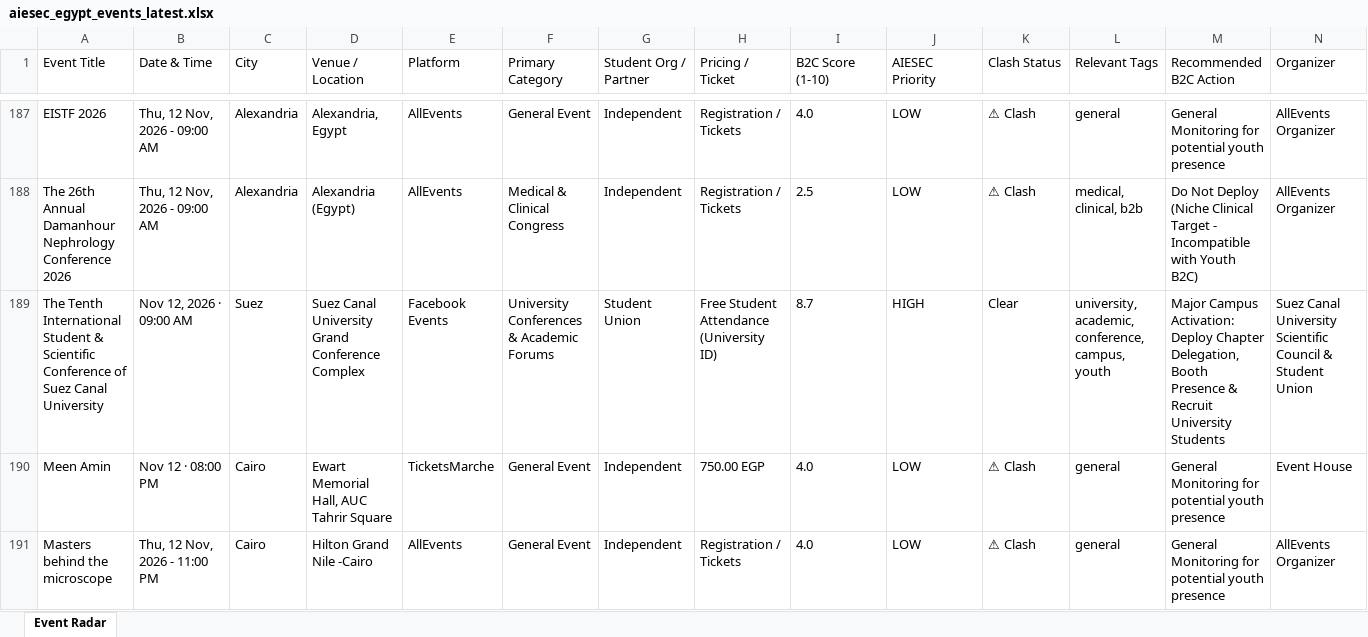
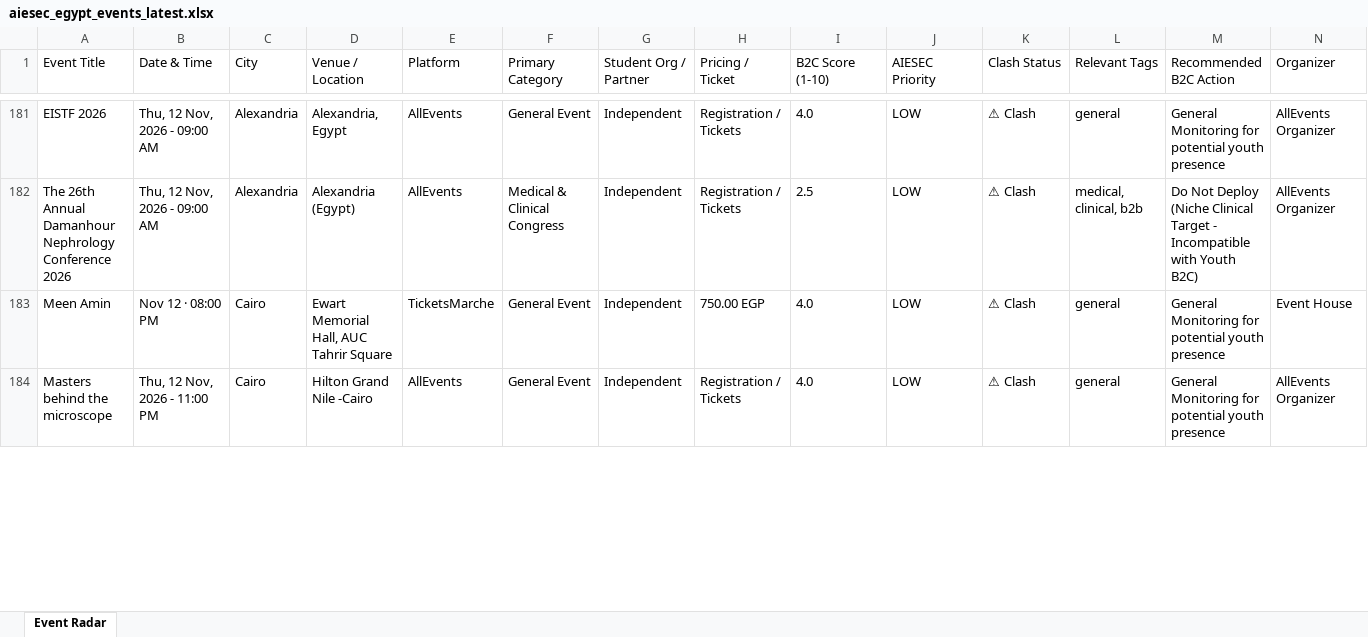
Before and after one commit to abdelrahmanmotazz/aiesec-event-radar, an Excel workbook: data/aiesec_egypt_events_latest.xlsx, sheet Event Radar, drawn as a sheet; only a part is shown, gaps mark what is left out; values as stored, in another font and other column widths than the file's, no borders; removed rows and columns are numbered as before the commit, all else as after; rows hold the shown columns only; the diff covers the shown part only; the diff names each change by its address in the sheet, - before the commit and + after, or states it on an @@ line.

```diff
--- a/data/aiesec_egypt_events_latest.xlsx (sheet Event Radar)
+++ b/data/aiesec_egypt_events_latest.xlsx (sheet Event Radar)
-row 189: The Tenth International Student & Scientific Conference of Suez Canal University | Nov 12, 2026 · 09:00 AM | Suez | Suez Canal University Grand Conference Complex | Facebook Events | University Conferences & Academic Forums | Student Union | Free Student Attendance (University ID) | 8.7 | HIGH | Clear | university, academic, conference, campus, youth | Major Campus Activation: Deploy Chapter Delegation, Booth Presence & Recruit University Students | Suez Canal University Scientific Council & Student Union
```
Also changed, not shown: 12 added rows, 16 removed rows, 2 moved rows and 18 edited cells elsewhere in this sheet, data/egypt_b2c_events_latest.xlsx, docs/data/aiesec_egypt_events_latest.xlsx, 10 other files.
